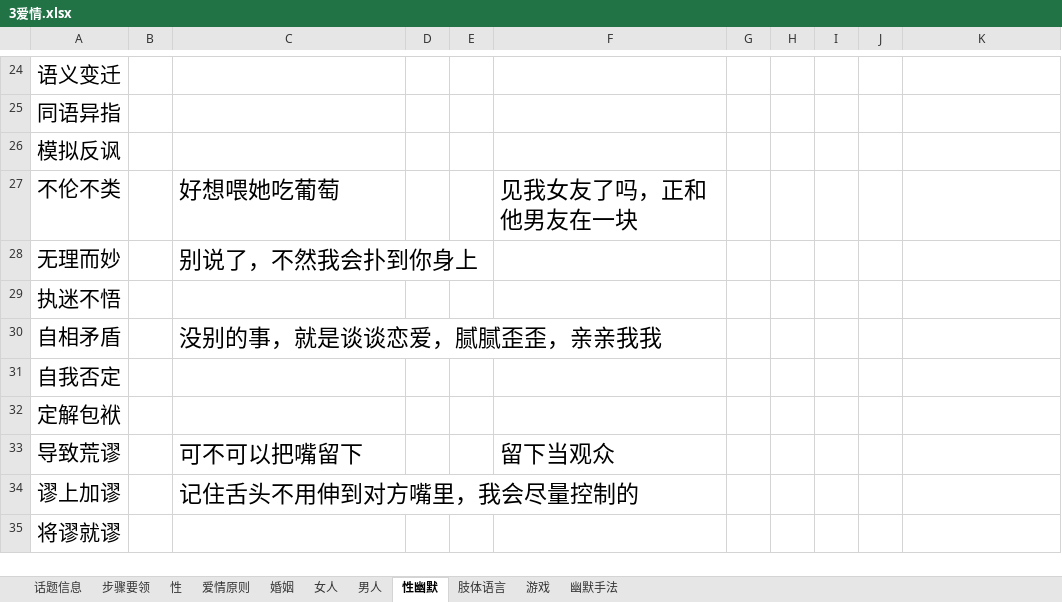
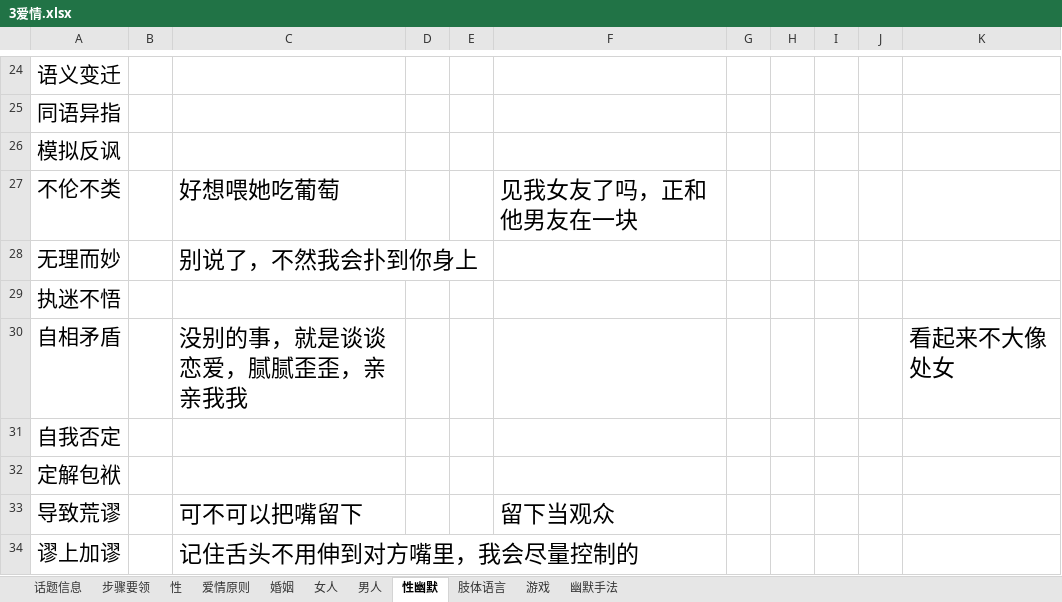
Before and after one commit to ningwumu/ningwumu, an Excel workbook: 3爱情.xlsx, sheet 性幽默, drawn as a sheet; only a part is shown, gaps mark what is left out; the shorter side is filled out with more unchanged rows; values as stored, in another font and other column widths than the file's, no borders; the diff names each change by its address in the sheet, - before the commit and + after, or states it on an @@ line.

```diff
--- a/3爱情.xlsx (sheet 性幽默)
+++ b/3爱情.xlsx (sheet 性幽默)
-K30: (empty)
+K30: 看起来不大像处女
```
Also changed, not shown: sheet 性.
